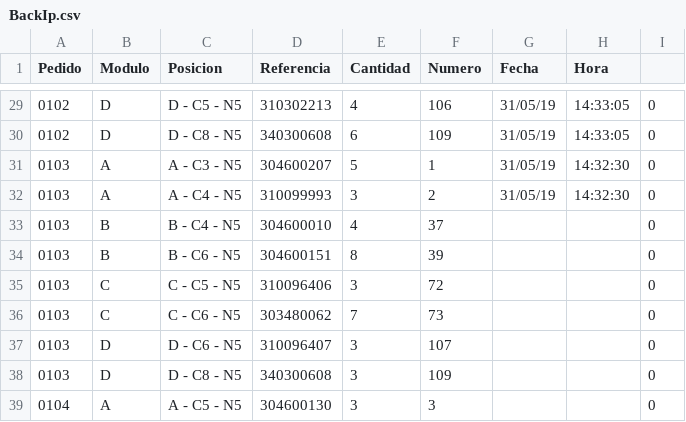
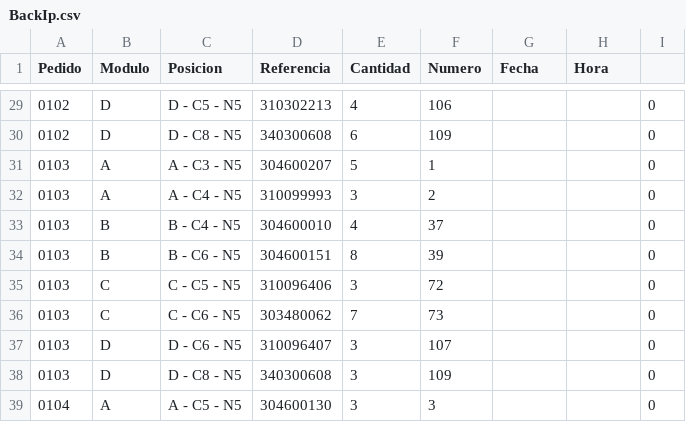
Before and after one commit to JamesMorales04/Proyecto_Conmutacion, a CSV file: BackIp.csv, drawn as a sheet; only a part is shown, gaps mark what is left out; the diff covers the shown part only.

```diff
--- a/BackIp.csv
+++ b/BackIp.csv
@@ -29,5 +29,5 @@ Pedido;Modulo;Posicion;Referencia;Cantidad;Numero;Fecha;Hora;
-0102;D;D - C5 - N5;310302213;4;106;31/05/19;14:33:05;0;;
-0102;D;D - C8 - N5;340300608;6;109;31/05/19;14:33:05;0;;
-0103;A;A - C3 - N5;304600207;5;1;31/05/19;14:32:30;0;;
-0103;A;A - C4 - N5;310099993;3;2;31/05/19;14:32:30;0;;
+0102;D;D - C5 - N5;310302213;4;106;;;0;;
+0102;D;D - C8 - N5;340300608;6;109;;;0;;
+0103;A;A - C3 - N5;304600207;5;1;;;0;;
+0103;A;A - C4 - N5;310099993;3;2;;;0;;
 0103;B;B - C4 - N5;304600010;4;37;;;0;;
```
Also changed, not shown: 54 edited cells elsewhere in this file, 12 other files.
